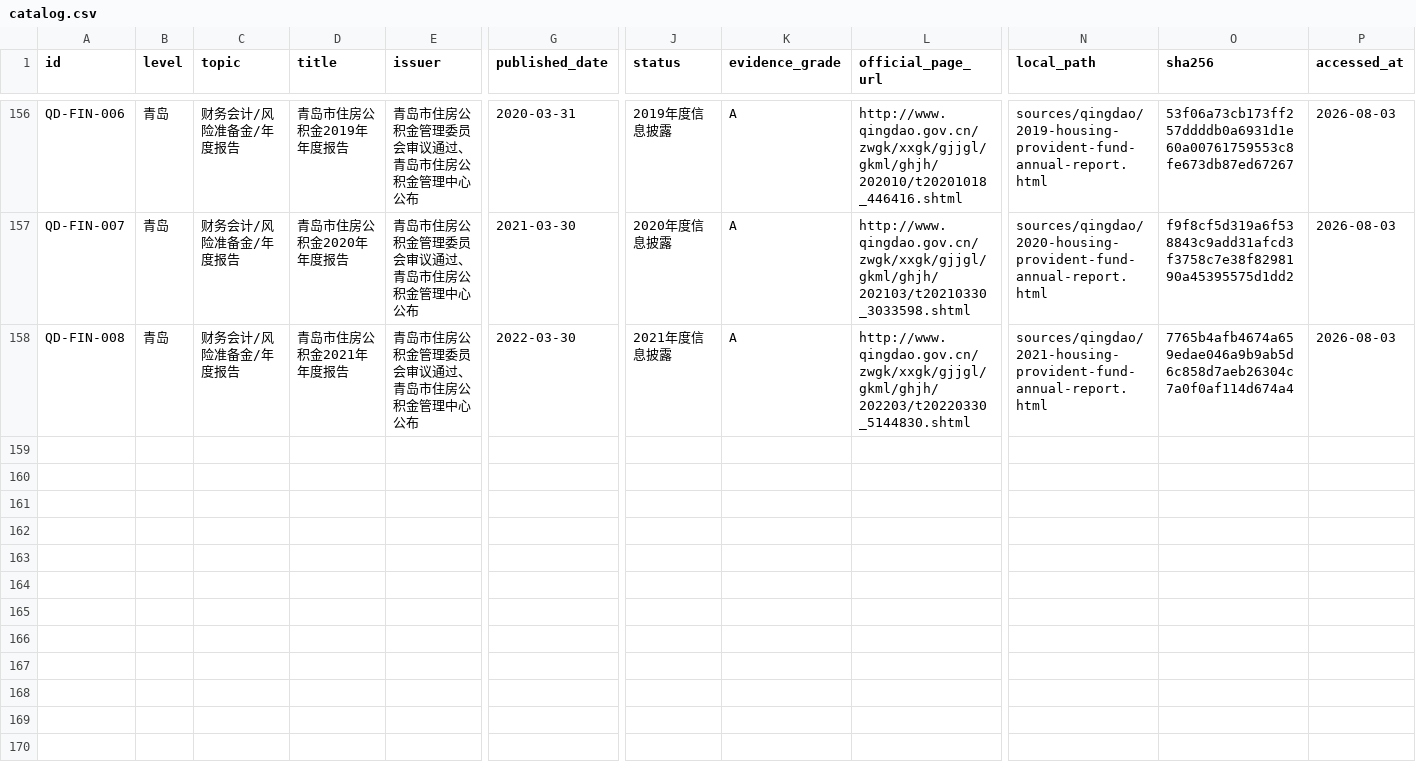
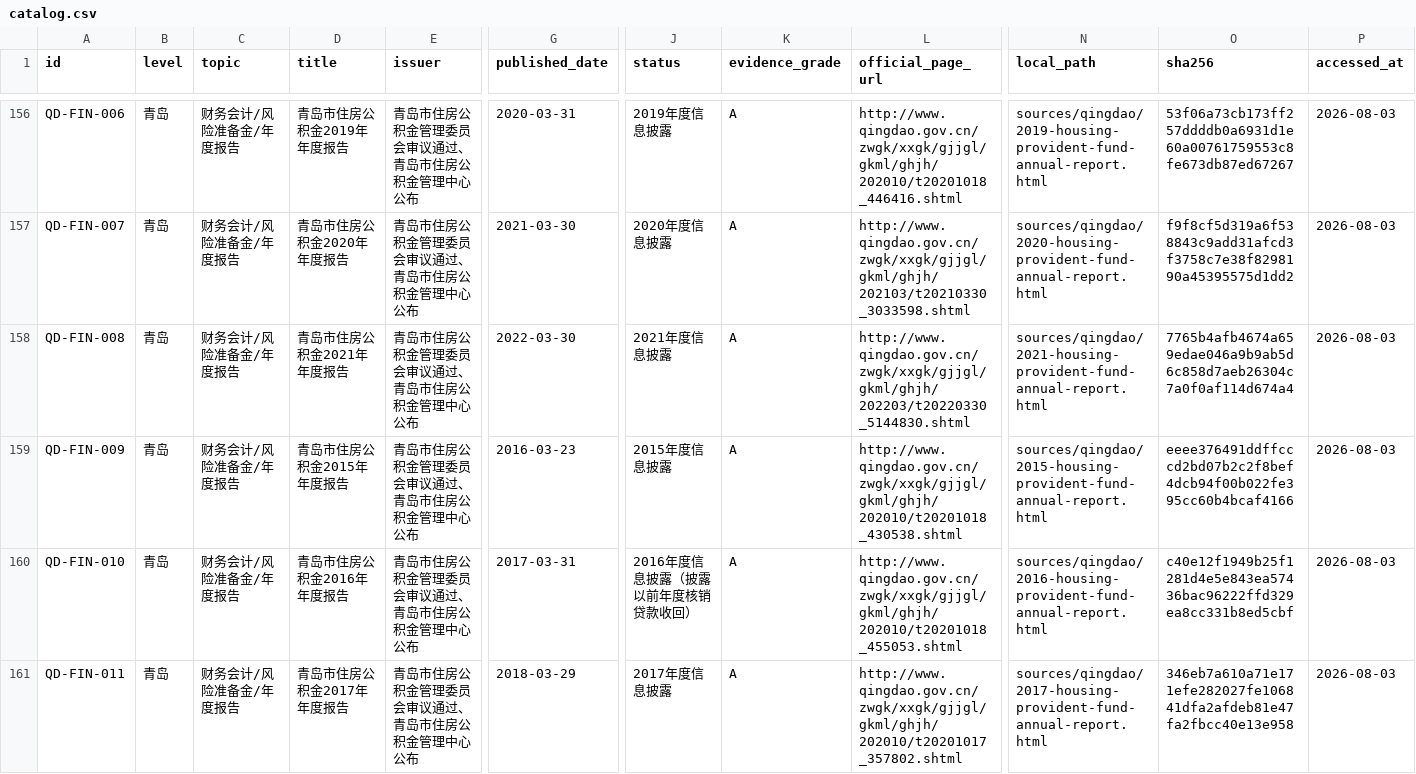
Before and after one commit to qdivan/qingdao-housing-provident-fund-skill, a CSV file: sources/catalog.csv, drawn as a sheet; only a part is shown, gaps mark what is left out; rows hold the shown columns only; the diff names each change by its address in the sheet, - before the commit and + after, or states it on an @@ line.

```diff
--- a/sources/catalog.csv
+++ b/sources/catalog.csv
+row 159: QD-FIN-009 | 青岛 | 财务会计/风险准备金/年度报告 | 青岛市住房公积金2015年年度报告 | 青岛市住房公积金管理委员会审议通过、青岛市住房公积金管理中心公布 | 2016-03-23 | 2015年度信息披露 | A | http://www.qingdao.gov.cn/zwgk/xxgk/gjjgl/gkml/ghjh/202010/t20201018_430538.shtml | sources/qingdao/2015-housing-provident-fund-annual-report.html | eeee376491ddffcccd2bd07b2c2f8bef4dcb94f00b022fe395cc60b4bcaf4166 | 2026-08-03
+row 160: QD-FIN-010 | 青岛 | 财务会计/风险准备金/年度报告 | 青岛市住房公积金2016年年度报告 | 青岛市住房公积金管理委员会审议通过、青岛市住房公积金管理中心公布 | 2017-03-31 | 2016年度信息披露（披露以前年度核销贷款收回） | A | http://www.qingdao.gov.cn/zwgk/xxgk/gjjgl/gkml/ghjh/202010/t20201018_455053.shtml | sources/qingdao/2016-housing-provident-fund-annual-report.html | c40e12f1949b25f1281d4e5e843ea57436bac96222ffd329ea8cc331b8ed5cbf | 2026-08-03
+row 161: QD-FIN-011 | 青岛 | 财务会计/风险准备金/年度报告 | 青岛市住房公积金2017年年度报告 | 青岛市住房公积金管理委员会审议通过、青岛市住房公积金管理中心公布 | 2018-03-29 | 2017年度信息披露 | A | http://www.qingdao.gov.cn/zwgk/xxgk/gjjgl/gkml/ghjh/202010/t20201017_357802.shtml | sources/qingdao/2017-housing-provident-fund-annual-report.html | 346eb7a610a71e171efe282027fe106841dfa2afdeb81e47fa2fbcc40e13e958 | 2026-08-03
```
Also changed, not shown: 6 other files.
